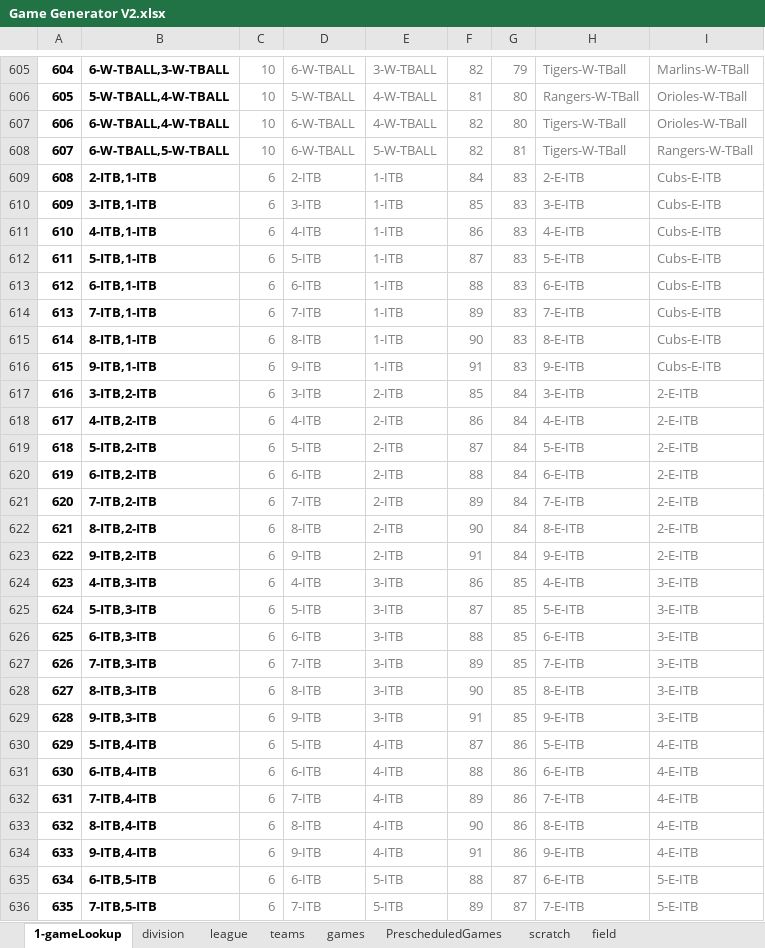
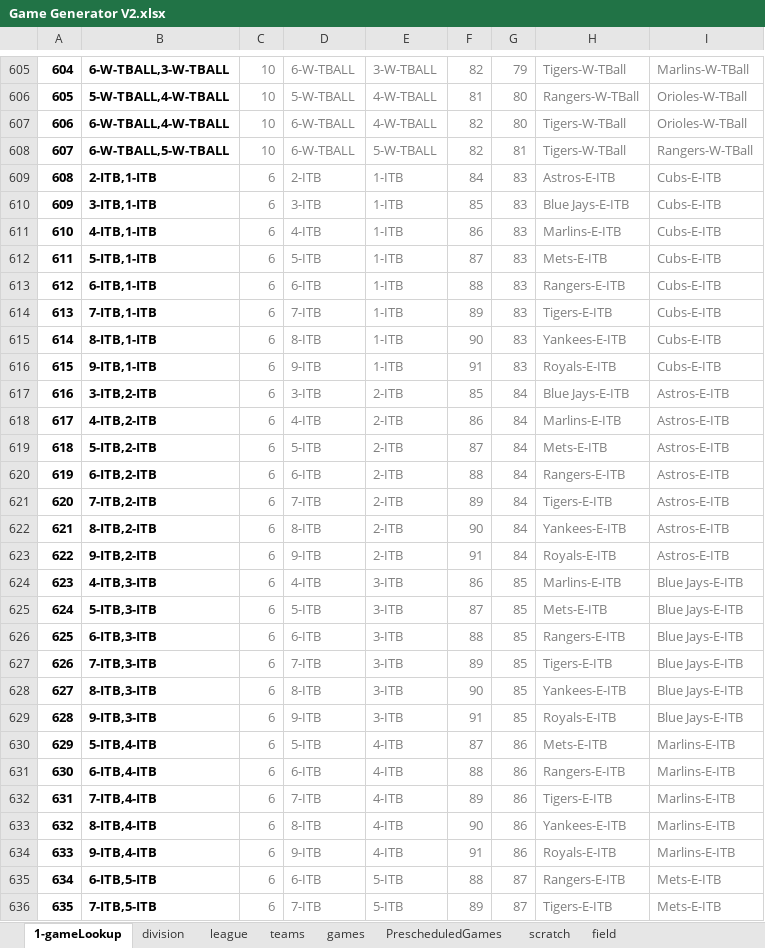
Before and after one commit to joelrh/DjangoLeagueScheduler, an Excel workbook: data/TT/Game Generator V2.xlsx, sheet 1-gameLookup, drawn as a sheet; only a part is shown, gaps mark what is left out; values as stored, in another font and other column widths than the file's, no borders; the diff covers the shown part only; the diff names each change by its address in the sheet, - before the commit and + after, or states it on an @@ line.

```diff
--- a/data/TT/Game Generator V2.xlsx (sheet 1-gameLookup)
+++ b/data/TT/Game Generator V2.xlsx (sheet 1-gameLookup)
-H609: 2-E-ITB
+H609: Astros-E-ITB
-H610: 3-E-ITB
+H610: Blue Jays-E-ITB
-H611: 4-E-ITB
+H611: Marlins-E-ITB
-H612: 5-E-ITB
+H612: Mets-E-ITB
-H613: 6-E-ITB
+H613: Rangers-E-ITB
-H614: 7-E-ITB
+H614: Tigers-E-ITB
-H615: 8-E-ITB
+H615: Yankees-E-ITB
-H616: 9-E-ITB
+H616: Royals-E-ITB
-H617: 3-E-ITB
+H617: Blue Jays-E-ITB
-I617:I623: 2-E-ITB
+I617:I623: Astros-E-ITB
-H618: 4-E-ITB
+H618: Marlins-E-ITB
-H619: 5-E-ITB
+H619: Mets-E-ITB
-H620: 6-E-ITB
+H620: Rangers-E-ITB
-H621: 7-E-ITB
+H621: Tigers-E-ITB
-H622: 8-E-ITB
+H622: Yankees-E-ITB
-H623: 9-E-ITB
+H623: Royals-E-ITB
-H624: 4-E-ITB
+H624: Marlins-E-ITB
-I624:I629: 3-E-ITB
+I624:I629: Blue Jays-E-ITB
-H625: 5-E-ITB
+H625: Mets-E-ITB
-H626: 6-E-ITB
+H626: Rangers-E-ITB
-H627: 7-E-ITB
+H627: Tigers-E-ITB
-H628: 8-E-ITB
+H628: Yankees-E-ITB
-H629: 9-E-ITB
+H629: Royals-E-ITB
-H630: 5-E-ITB
+H630: Mets-E-ITB
-I630:I634: 4-E-ITB
+I630:I634: Marlins-E-ITB
-H631: 6-E-ITB
+H631: Rangers-E-ITB
-H632: 7-E-ITB
+H632: Tigers-E-ITB
-H633: 8-E-ITB
+H633: Yankees-E-ITB
-H634: 9-E-ITB
+H634: Royals-E-ITB
-H635: 6-E-ITB
+H635: Rangers-E-ITB
-I635:I636: 5-E-ITB
+I635:I636: Mets-E-ITB
-H636: 7-E-ITB
+H636: Tigers-E-ITB
```
Also changed, not shown: 32 edited cells elsewhere in this sheet, sheet PrescheduledGames, sheet games, sheet teams, formulas that keep their value, data/OUTPUT/4 unscheduled games.xlsx, data/TT/Game-2020.xlsx, 12 other files.
